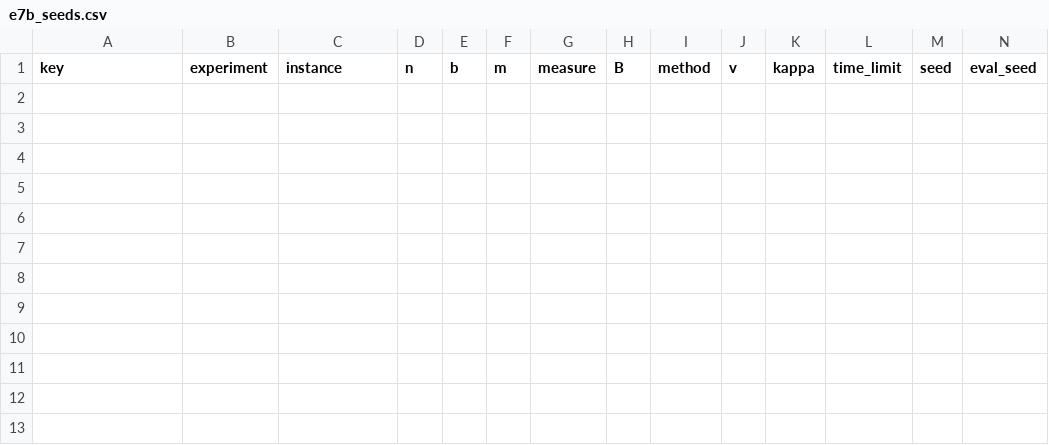
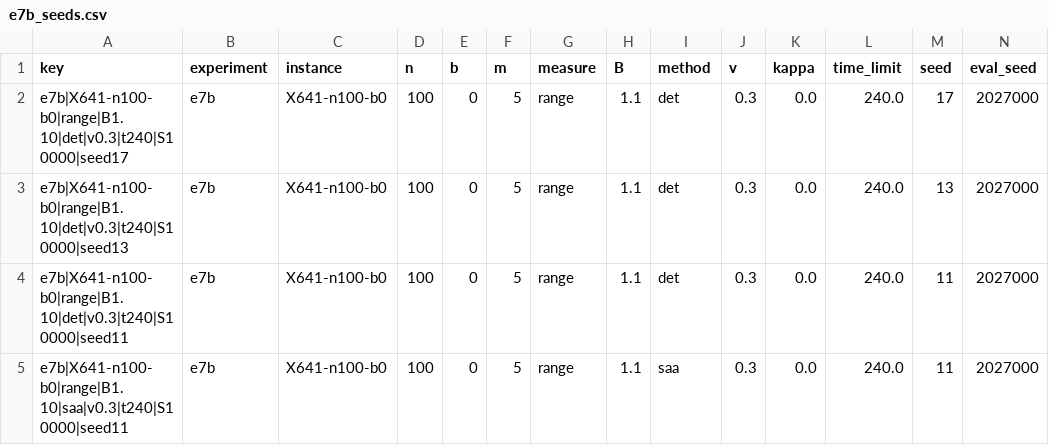
Before and after one commit to vinhqdang/stochastic_vrp, a CSV file: papers/sortie/results/e7b_seeds.csv, drawn as a sheet; only a part is shown; rows hold the shown columns only; the diff names each change by its address in the sheet, - before the commit and + after, or states it on an @@ line.

Commit message:
SORTIE: checkpoint (E7b running)

```diff
--- a/papers/sortie/results/e7b_seeds.csv
+++ b/papers/sortie/results/e7b_seeds.csv
+row 2: e7b|X641-n100-b0|range|B1.10|det|v0.3|t240|S10000|seed17 | e7b | X641-n100-b0 | 100 | 0 | 5 | range | 1.1 | det | 0.3 | 0.0 | 240.0 | 17 | 2027000
+row 3: e7b|X641-n100-b0|range|B1.10|det|v0.3|t240|S10000|seed13 | e7b | X641-n100-b0 | 100 | 0 | 5 | range | 1.1 | det | 0.3 | 0.0 | 240.0 | 13 | 2027000
+row 4: e7b|X641-n100-b0|range|B1.10|det|v0.3|t240|S10000|seed11 | e7b | X641-n100-b0 | 100 | 0 | 5 | range | 1.1 | det | 0.3 | 0.0 | 240.0 | 11 | 2027000
+row 5: e7b|X641-n100-b0|range|B1.10|saa|v0.3|t240|S10000|seed11 | e7b | X641-n100-b0 | 100 | 0 | 5 | range | 1.1 | saa | 0.3 | 0.0 | 240.0 | 11 | 2027000
```
Also changed, not shown: 5 other files.
